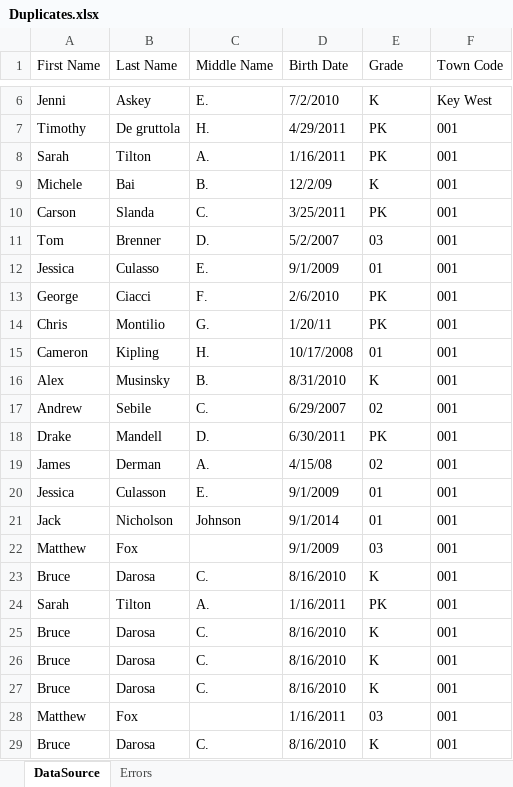
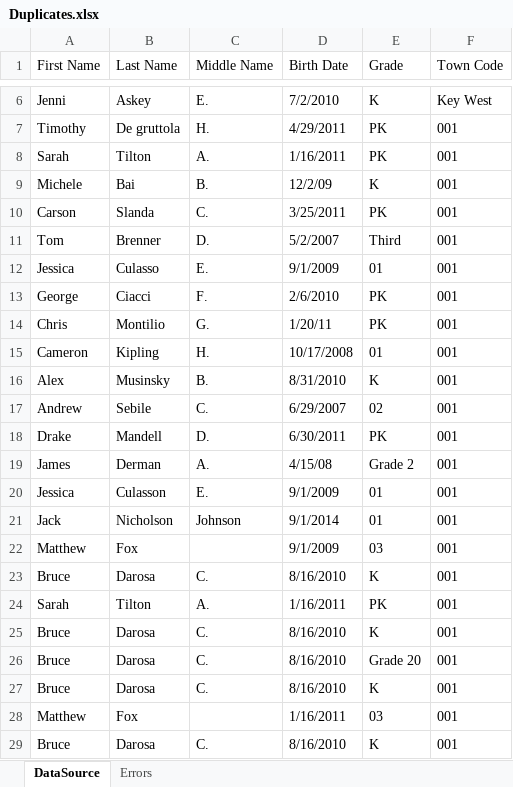
Before and after one commit to chrisdimaio/DataNormalizationTool, an Excel workbook: src/main/resources/Duplicates.xlsx, sheet DataSource, drawn as a sheet; only a part is shown, gaps mark what is left out; values as stored, in another font and other column widths than the file's, no borders; the diff names each change by its address in the sheet, - before the commit and + after, or states it on an @@ line.

Commit message:
Added grade names both valid and invalid.

```diff
--- a/src/main/resources/Duplicates.xlsx (sheet DataSource)
+++ b/src/main/resources/Duplicates.xlsx (sheet DataSource)
-E11 (Grade): 03
+E11 (Grade): Third
-E19 (Grade): 02
+E19 (Grade): Grade 2
-E26 (Grade): K
+E26 (Grade): Grade 20
```
